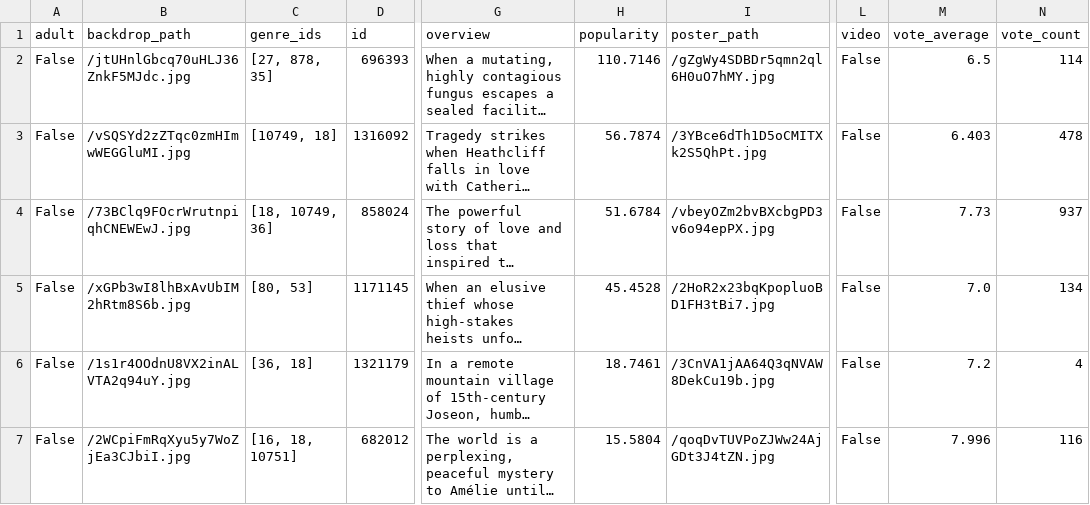
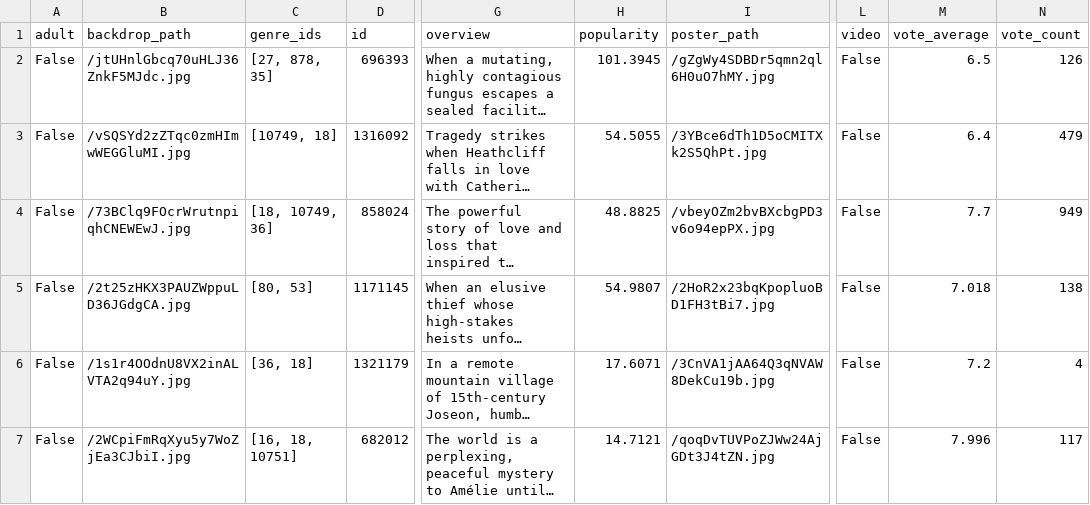
Before and after one commit to sabinahung/now-streaming-tw, a CSV file: all_movies.csv, drawn as a sheet; only a part is shown, gaps mark what is left out; long unchanged cells end in …; the diff covers the shown part only; the diff names each change by its address in the sheet, - before the commit and + after, or states it on an @@ line.

```diff
--- a/all_movies.csv
+++ b/all_movies.csv
-H2 (popularity): 110.7146
+H2 (popularity): 101.3945
-N2 (vote_count): 114
+N2 (vote_count): 126
-H3 (popularity): 56.7874
+H3 (popularity): 54.5055
-M3 (vote_average): 6.403
+M3 (vote_average): 6.4
-N3 (vote_count): 478
+N3 (vote_count): 479
-H4 (popularity): 51.6784
+H4 (popularity): 48.8825
-M4 (vote_average): 7.73
+M4 (vote_average): 7.7
-N4 (vote_count): 937
+N4 (vote_count): 949
-B5 (backdrop_path): /xGPb3wI8lhBxAvUbIM2hRtm8S6b.jpg
+B5 (backdrop_path): /2t25zHKX3PAUZWppuLD36JGdgCA.jpg
-H5 (popularity): 45.4528
+H5 (popularity): 54.9807
-M5 (vote_average): 7.0
+M5 (vote_average): 7.018
-N5 (vote_count): 134
+N5 (vote_count): 138
-H6 (popularity): 18.7461
+H6 (popularity): 17.6071
-H7 (popularity): 15.5804
+H7 (popularity): 14.7121
-N7 (vote_count): 116
+N7 (vote_count): 117
```
Also changed, not shown: 4 added rows, 3 removed rows and 22 edited cells elsewhere in this file.
